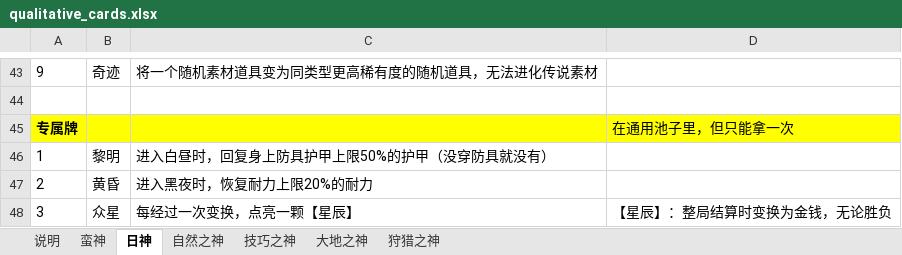
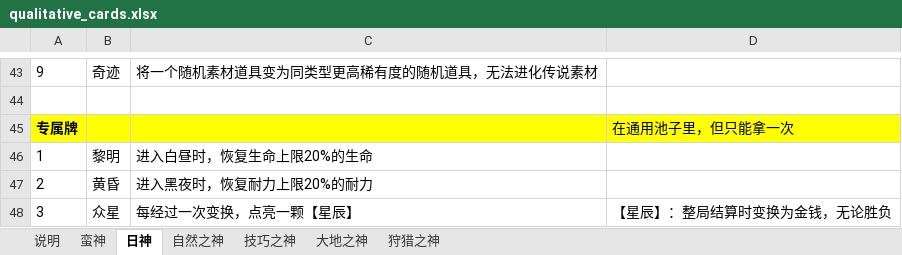
Before and after one commit to oZlUche/packsoudc, an Excel workbook: docs/qualitative_cards.xlsx, sheet 日神, drawn as a sheet; only a part is shown, gaps mark what is left out; values as stored, in another font and other column widths than the file's, no borders; the diff names each change by its address in the sheet, - before the commit and + after, or states it on an @@ line.

```diff
--- a/docs/qualitative_cards.xlsx (sheet 日神)
+++ b/docs/qualitative_cards.xlsx (sheet 日神)
-C46: 进入白昼时，回复身上防具护甲上限50%的护甲（没穿防具就没有）
+C46: 进入白昼时，恢复生命上限20%的生命
```
Also changed, not shown: sheet 说明, 19 other files.
